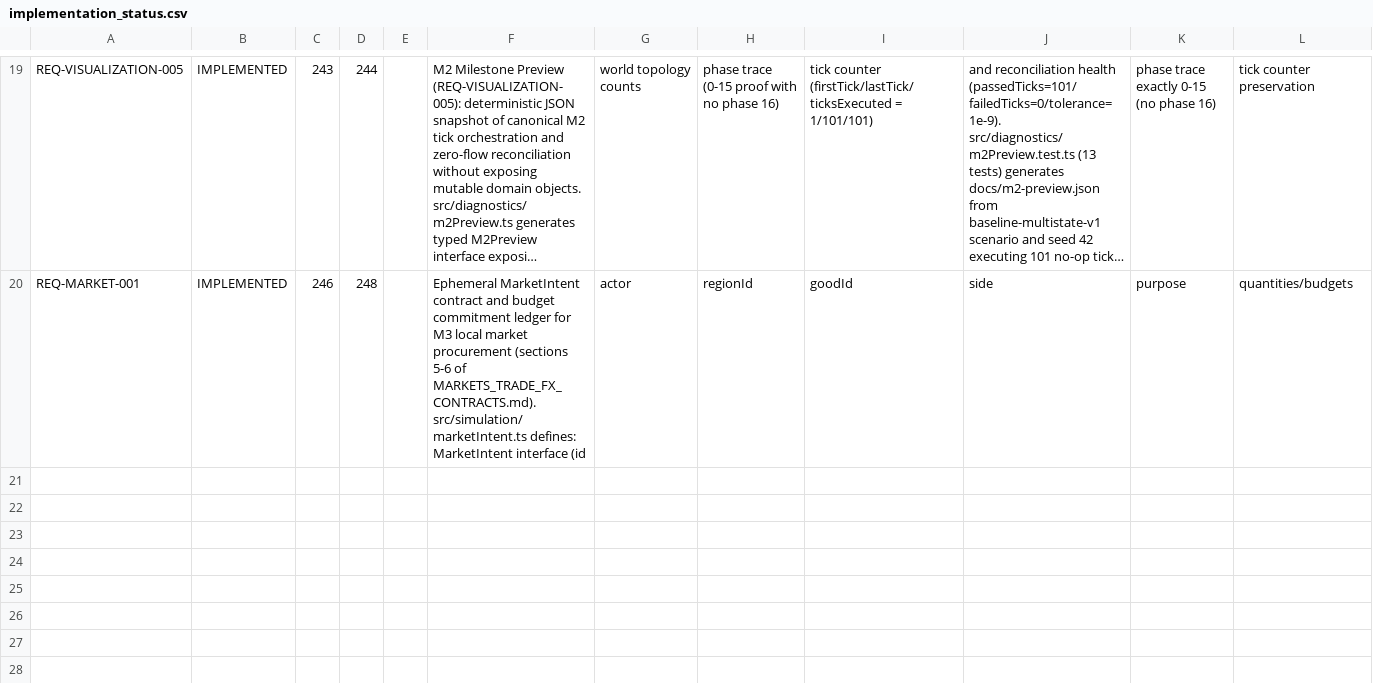
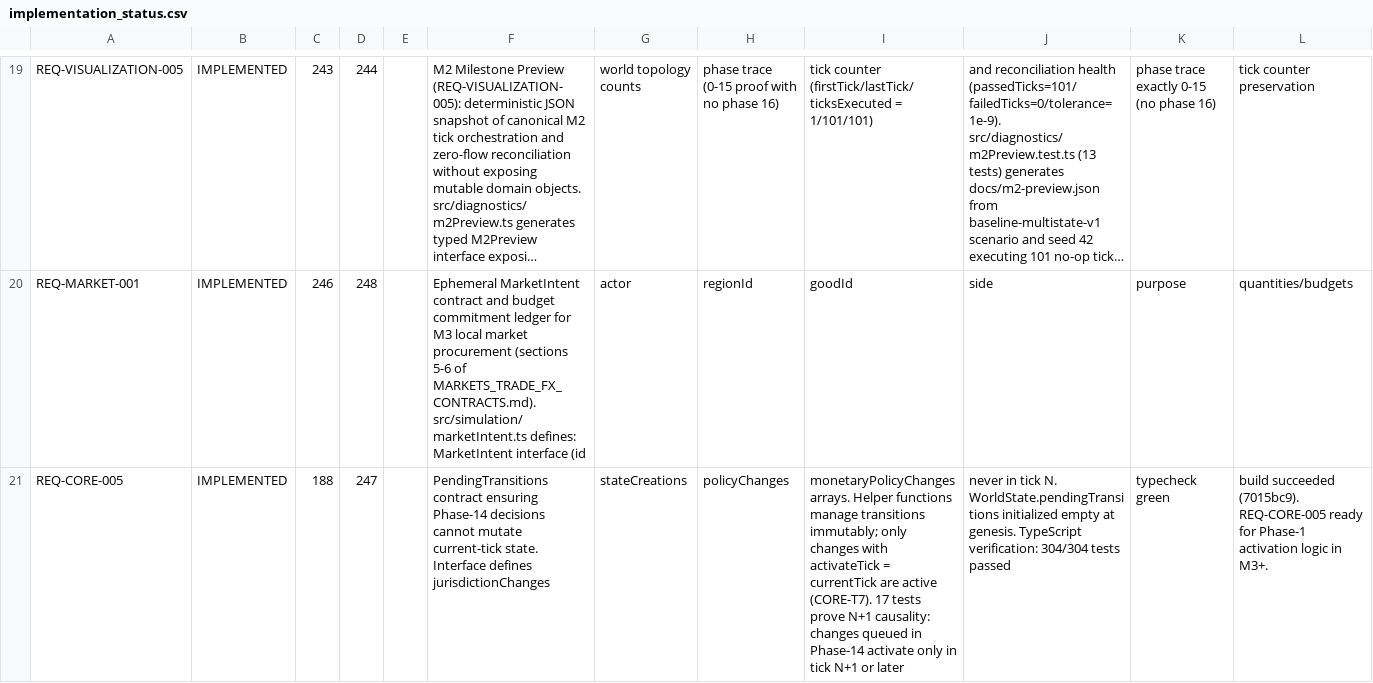
Before and after one commit to drevendev/trade_simulation, a CSV file: docs/spec/implementation_status.csv, drawn as a sheet; only a part is shown, gaps mark what is left out; long unchanged cells end in …; rows hold the shown columns only; the diff names each change by its address in the sheet, - before the commit and + after, or states it on an @@ line.

```diff
--- a/docs/spec/implementation_status.csv
+++ b/docs/spec/implementation_status.csv
+row 21: REQ-CORE-005 | IMPLEMENTED | 188 | 247 |  | PendingTransitions contract ensuring Phase-14 decisions cannot mutate current-tick state. Interface defines jurisdictionChanges | stateCreations | policyChanges | monetaryPolicyChanges arrays. Helper functions manage transitions immutably; only changes with activateTick = currentTick are active (CORE-T7). 17 tests prove N+1 causality: changes queued in Phase-14 activate only in tick N+1 or later | never in tick N. WorldState.pendingTransitions initialized empty at genesis. TypeScript verification: 304/304 tests passed | typecheck green | build succeeded (7015bc9). REQ-CORE-005 ready for Phase-1 activation logic in M3+.
```
Also changed, not shown: 9 other files.
